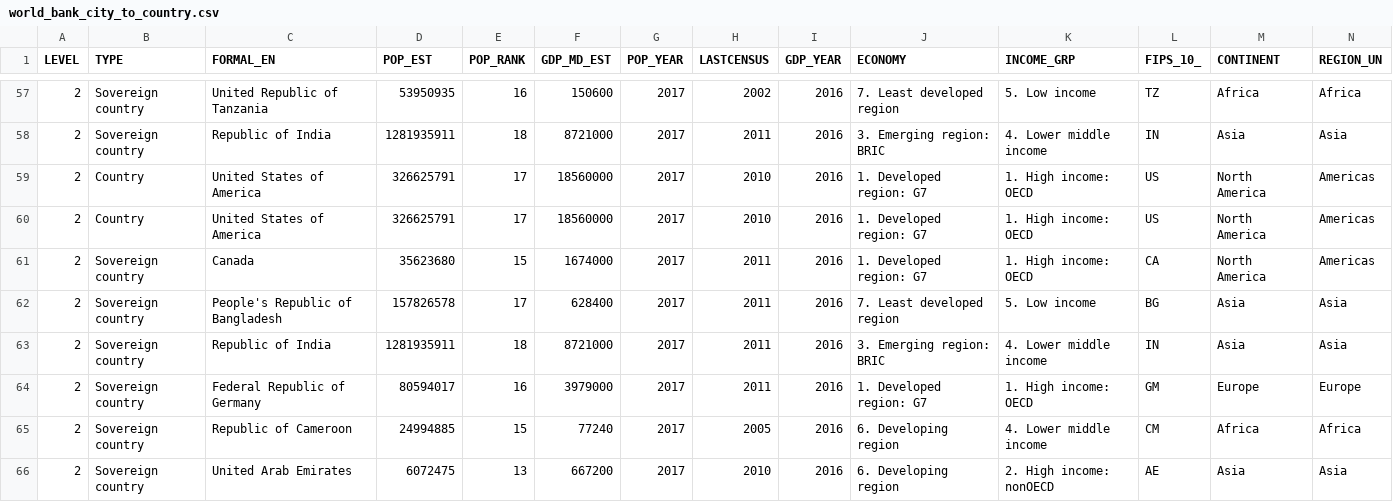
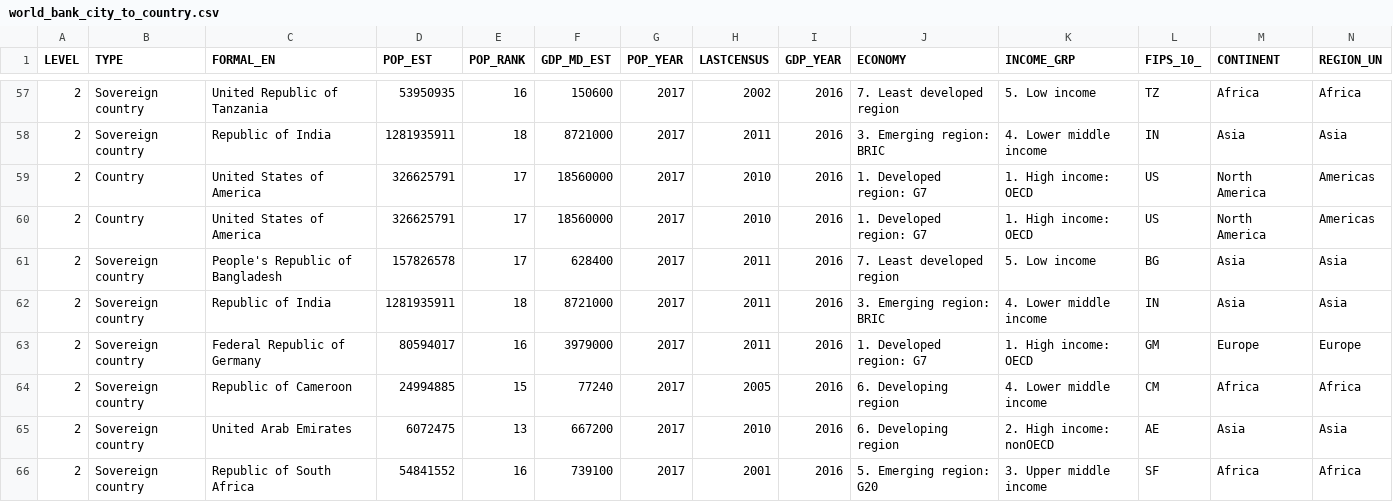
Before and after one commit to GlobalAvianAssembly/ebird_dbt, a CSV file: data/world_bank_city_to_country.csv, drawn as a sheet; only a part is shown, gaps mark what is left out; the shorter side is filled out with more unchanged rows; rows hold the shown columns only; the diff names each change by its address in the sheet, - before the commit and + after, or states it on an @@ line.

```diff
--- a/data/world_bank_city_to_country.csv
+++ b/data/world_bank_city_to_country.csv
-row 61: 2 | Sovereign country | Canada | 35623680 | 15 | 1674000 | 2017 | 2011 | 2016 | 1. Developed region: G7 | 1. High income: OECD | CA | North America | Americas
```
